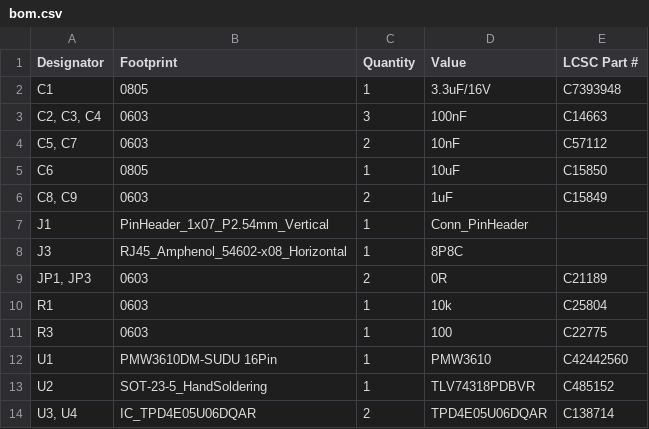
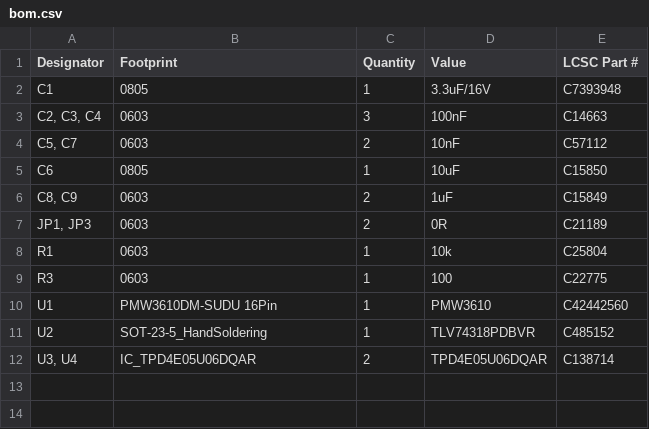
Before and after one commit to Mazzorella/ClickTapToe, a CSV file: hardware/mouse-pointer/kicad/production/bom.csv, drawn as a sheet.

Commit message:
feat: updated board for JLC constraints, add 3D models, add silkscreen logos, correct production outputs
- Add Cal Poly and EMPOWER silkscreen artwork and generated KiCad footprints.
  - Add PMW3610 and RJ45 model assets for board review.
  - Update JLC board constraints and clean up resulting DRC issues.
  - Update ESD placement rotation fields for JLC assembly output.
  - Exclude optional headers, RJ45s, DNP parts, test points, and holes from assembly files.
  - Regenerate mouse pointer production BOM, CPL, netlist, and fabrication archive.

```diff
--- a/hardware/mouse-pointer/kicad/production/bom.csv
+++ b/hardware/mouse-pointer/kicad/production/bom.csv
@@ -6,4 +6,2 @@ C6,0805,1,10uF,C15850
 "C8, C9",0603,2,1uF,C15849
-J1,PinHeader_1x07_P2.54mm_Vertical,1,Conn_PinHeader,
-J3,RJ45_Amphenol_54602-x08_Horizontal,1,8P8C,
 "JP1, JP3",0603,2,0R,C21189
```
Also changed, not shown: hardware/mouse-pointer/kicad/production/positions.csv, 22 other files.
